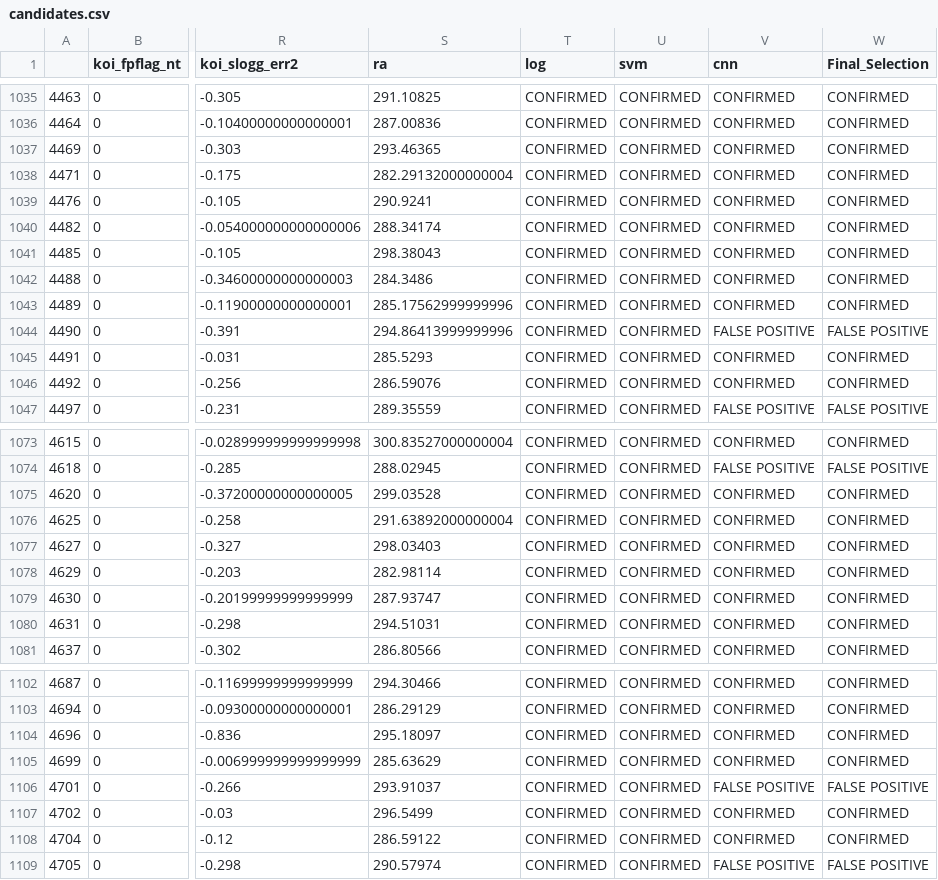
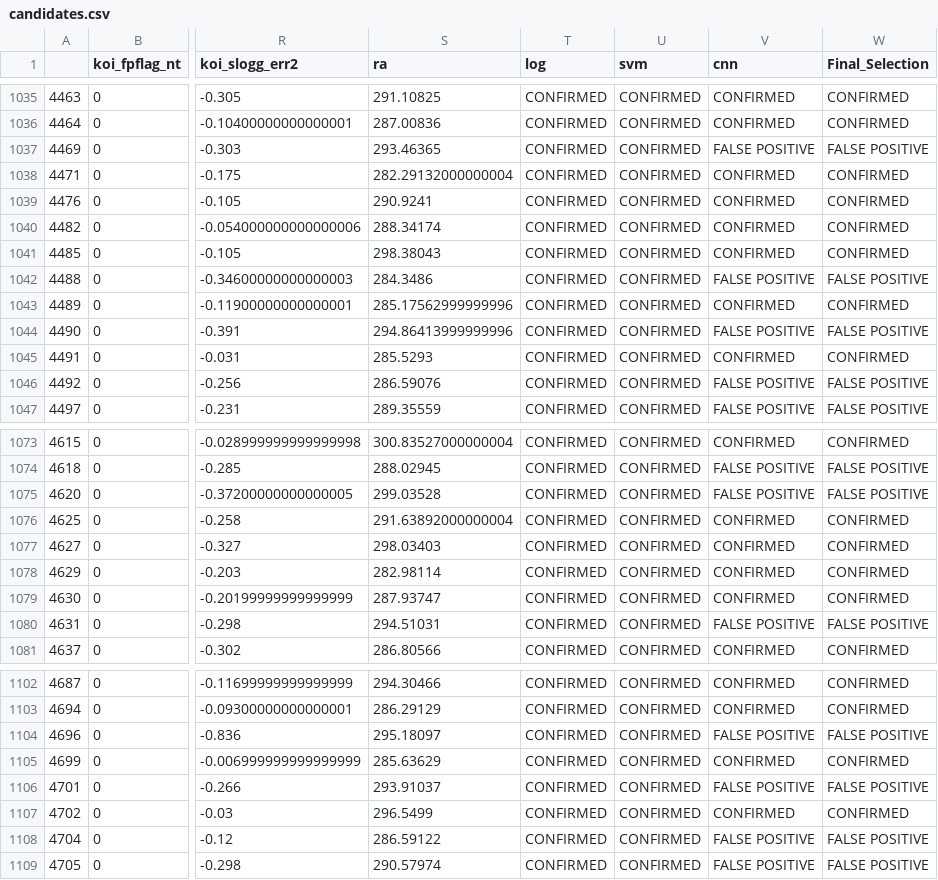
Before and after one commit to chrisholt0222/machine-learning-challenge, a CSV file: candidates.csv, drawn as a sheet; only a part is shown, gaps mark what is left out; the diff covers the shown part only; the diff names each change by its address in the sheet, - before the commit and + after, or states it on an @@ line.

Commit message:
Final Models - Last Check

```diff
--- a/candidates.csv
+++ b/candidates.csv
-V1037 (cnn): CONFIRMED
+V1037 (cnn): FALSE POSITIVE
-W1037 (Final_Selection): CONFIRMED
+W1037 (Final_Selection): FALSE POSITIVE
-V1042 (cnn): CONFIRMED
+V1042 (cnn): FALSE POSITIVE
-W1042 (Final_Selection): CONFIRMED
+W1042 (Final_Selection): FALSE POSITIVE
-V1046 (cnn): CONFIRMED
+V1046 (cnn): FALSE POSITIVE
-W1046 (Final_Selection): CONFIRMED
+W1046 (Final_Selection): FALSE POSITIVE
-V1075 (cnn): CONFIRMED
+V1075 (cnn): FALSE POSITIVE
-W1075 (Final_Selection): CONFIRMED
+W1075 (Final_Selection): FALSE POSITIVE
-V1080 (cnn): CONFIRMED
+V1080 (cnn): FALSE POSITIVE
-W1080 (Final_Selection): CONFIRMED
+W1080 (Final_Selection): FALSE POSITIVE
-V1104 (cnn): CONFIRMED
+V1104 (cnn): FALSE POSITIVE
-W1104 (Final_Selection): CONFIRMED
+W1104 (Final_Selection): FALSE POSITIVE
-V1108 (cnn): CONFIRMED
+V1108 (cnn): FALSE POSITIVE
-W1108 (Final_Selection): CONFIRMED
+W1108 (Final_Selection): FALSE POSITIVE
```
Also changed, not shown: 54 edited cells elsewhere in this file, 8 other files.
